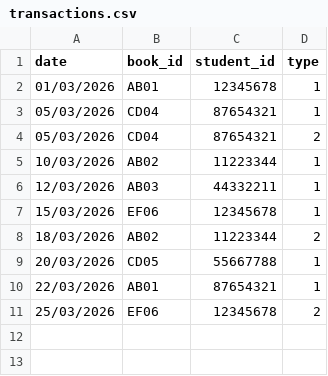
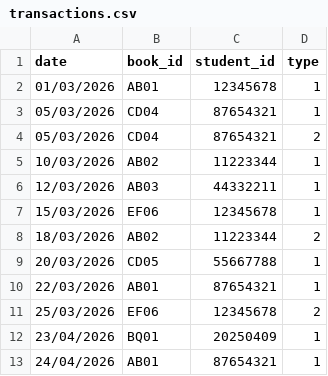
Before and after one commit to dilanseneviratne/LibraryPython, a CSV file: transactions.csv, drawn as a sheet; the diff names each change by its address in the sheet, - before the commit and + after, or states it on an @@ line.

```diff
--- a/transactions.csv
+++ b/transactions.csv
+row 12: 23/04/2026 | BQ01 | 20250409 | 1
+row 13: 24/04/2026 | AB01 | 87654321 | 1
```
Also changed, not shown: book.csv, 3 other files.
